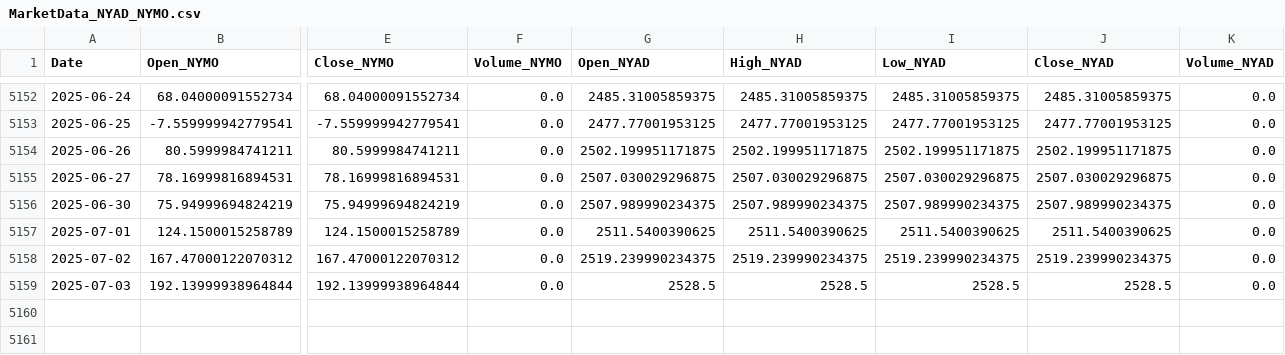
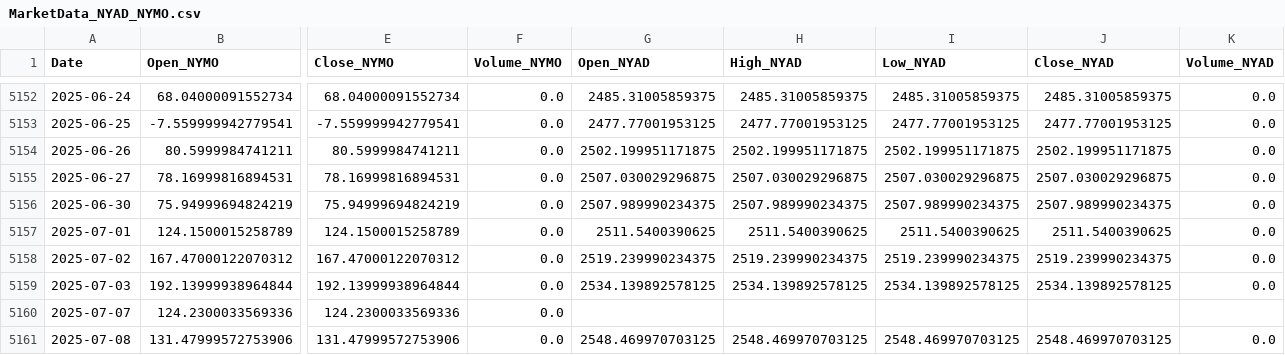
Before and after one commit to carolinacraus/market-state-api, a CSV file: data/MarketData_NYAD_NYMO.csv, drawn as a sheet; only a part is shown, gaps mark what is left out; rows hold the shown columns only; the diff names each change by its address in the sheet, - before the commit and + after, or states it on an @@ line.

```diff
--- a/data/MarketData_NYAD_NYMO.csv
+++ b/data/MarketData_NYAD_NYMO.csv
-G5159 (Open_NYAD): 2528.5
+G5159 (Open_NYAD): 2534.139892578125
-H5159 (High_NYAD): 2528.5
+H5159 (High_NYAD): 2534.139892578125
-I5159 (Low_NYAD): 2528.5
+I5159 (Low_NYAD): 2534.139892578125
-J5159 (Close_NYAD): 2528.5
+J5159 (Close_NYAD): 2534.139892578125
+row 5160: 2025-07-07 | 124.2300033569336 | 124.2300033569336 | 0.0
+row 5161: 2025-07-08 | 131.47999572753906 | 131.47999572753906 | 0.0 | 2548.469970703125 | 2548.469970703125 | 2548.469970703125 | 2548.469970703125 | 0.0
```
Also changed, not shown: data/market_breadth_data.csv, 12 other files.
